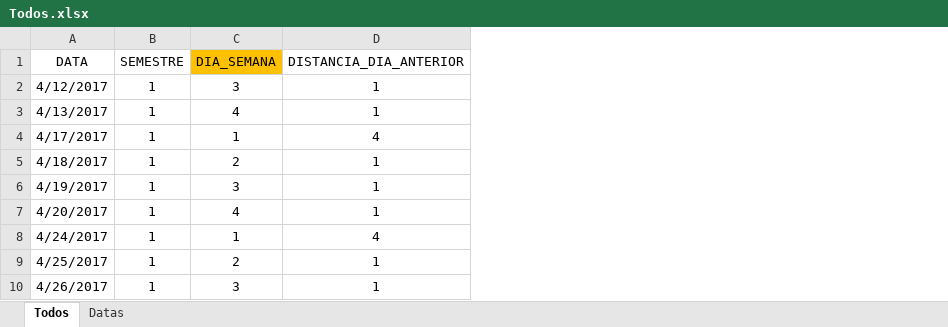
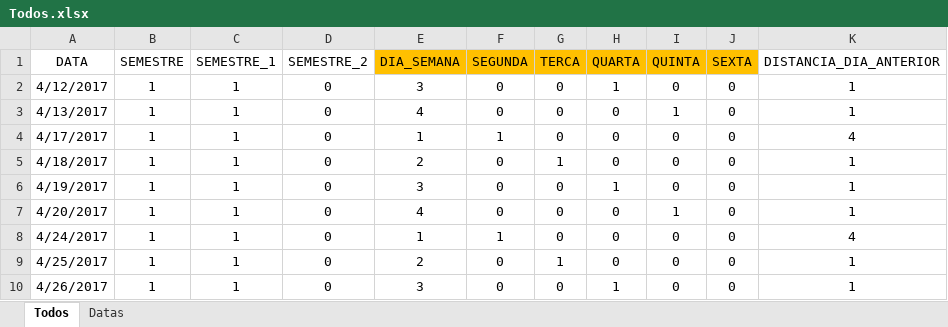
Before and after one commit to ddlandim/monografy-ann-demand-prediction, an Excel workbook: experimentos_monografia/input/Todos.xlsx, sheet Todos, drawn as a sheet; only a part is shown; values as stored, in another font and other column widths than the file's, no borders; the diff names each change by its address in the sheet, - before the commit and + after, or states it on an @@ line.

```diff
--- a/experimentos_monografia/input/Todos.xlsx (sheet Todos)
+++ b/experimentos_monografia/input/Todos.xlsx (sheet Todos)
+column C (SEMESTRE_1), rows 2-10: all 1
+column D (SEMESTRE_2), rows 2-10: all 0
+column F (SEGUNDA), rows 2-10: 0 | 0 | 1 | 0 | 0 | 0 | 1 | 0 | 0
+column G (TERCA), rows 2-10: 0 | 0 | 0 | 1 | 0 | 0 | 0 | 1 | 0
+column H (QUARTA), rows 2-10: 1 | 0 | 0 | 0 | 1 | 0 | 0 | 0 | 1
+column I (QUINTA), rows 2-10: 0 | 1 | 0 | 0 | 0 | 1 | 0 | 0 | 0
+column J (SEXTA), rows 2-10: all 0
```
Also changed, not shown: formulas that keep their value, 1 other file.
